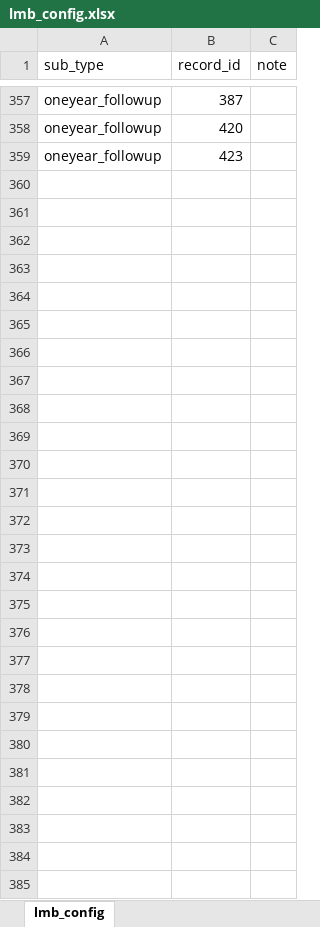
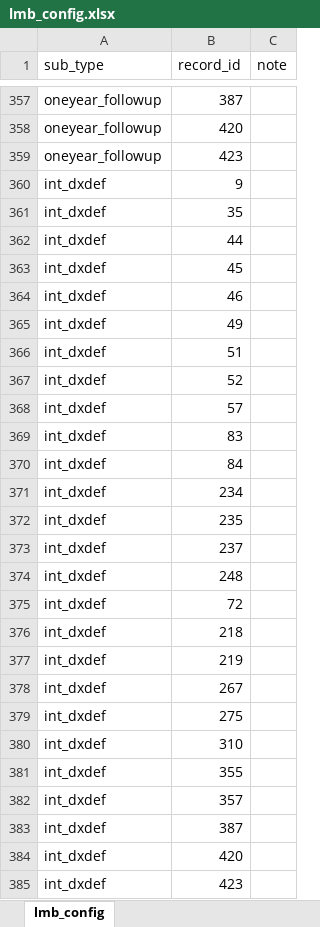
Before and after one commit to JieyinFeng/growthcurves, an Excel workbook: frontiers_revision/data/lmb_config.xlsx, sheet lmb_config, drawn as a sheet; only a part is shown, gaps mark what is left out; values as stored, in another font and other column widths than the file's, no borders; the diff names each change by its address in the sheet, - before the commit and + after, or states it on an @@ line.

Commit message:
changes for revision

```diff
--- a/frontiers_revision/data/lmb_config.xlsx (sheet lmb_config)
+++ b/frontiers_revision/data/lmb_config.xlsx (sheet lmb_config)
+row 360: int_dxdef | 9
+row 361: int_dxdef | 35
+row 362: int_dxdef | 44
+row 363: int_dxdef | 45
+row 364: int_dxdef | 46
+row 365: int_dxdef | 49
+row 366: int_dxdef | 51
+row 367: int_dxdef | 52
+row 368: int_dxdef | 57
+row 369: int_dxdef | 83
+row 370: int_dxdef | 84
+row 371: int_dxdef | 234
+row 372: int_dxdef | 235
+row 373: int_dxdef | 237
+row 374: int_dxdef | 248
+row 375: int_dxdef | 72
+row 376: int_dxdef | 218
+row 377: int_dxdef | 219
+row 378: int_dxdef | 267
+row 379: int_dxdef | 275
+row 380: int_dxdef | 310
+row 381: int_dxdef | 355
+row 382: int_dxdef | 357
+row 383: int_dxdef | 387
+row 384: int_dxdef | 420
+row 385: int_dxdef | 423
```
Also changed, not shown: 6 other files.
